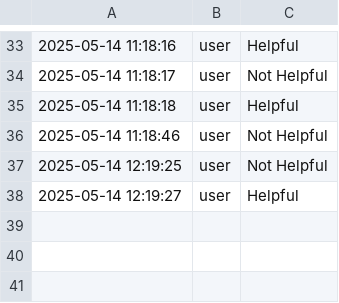
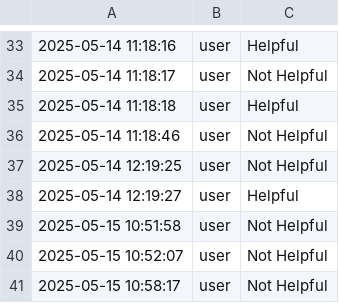
Before and after one commit to rahulmehra00/SII-Chatbot, a CSV file: feedback_log.csv, drawn as a sheet; only a part is shown, gaps mark what is left out; the diff names each change by its address in the sheet, - before the commit and + after, or states it on an @@ line.

```diff
--- a/feedback_log.csv
+++ b/feedback_log.csv
+row 39: 2025-05-15 10:51:58 | user | Not Helpful
+row 40: 2025-05-15 10:52:07 | user | Not Helpful
+row 41: 2025-05-15 10:58:17 | user | Not Helpful
```
Also changed, not shown: 3 other files.
